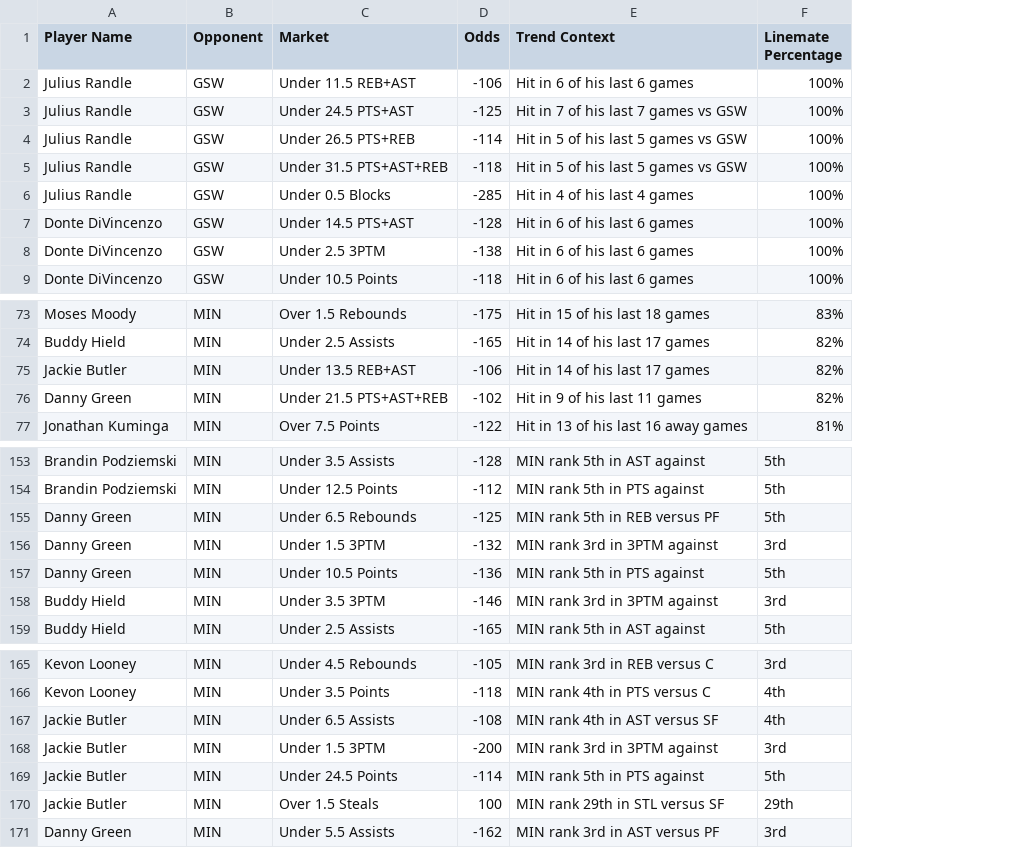
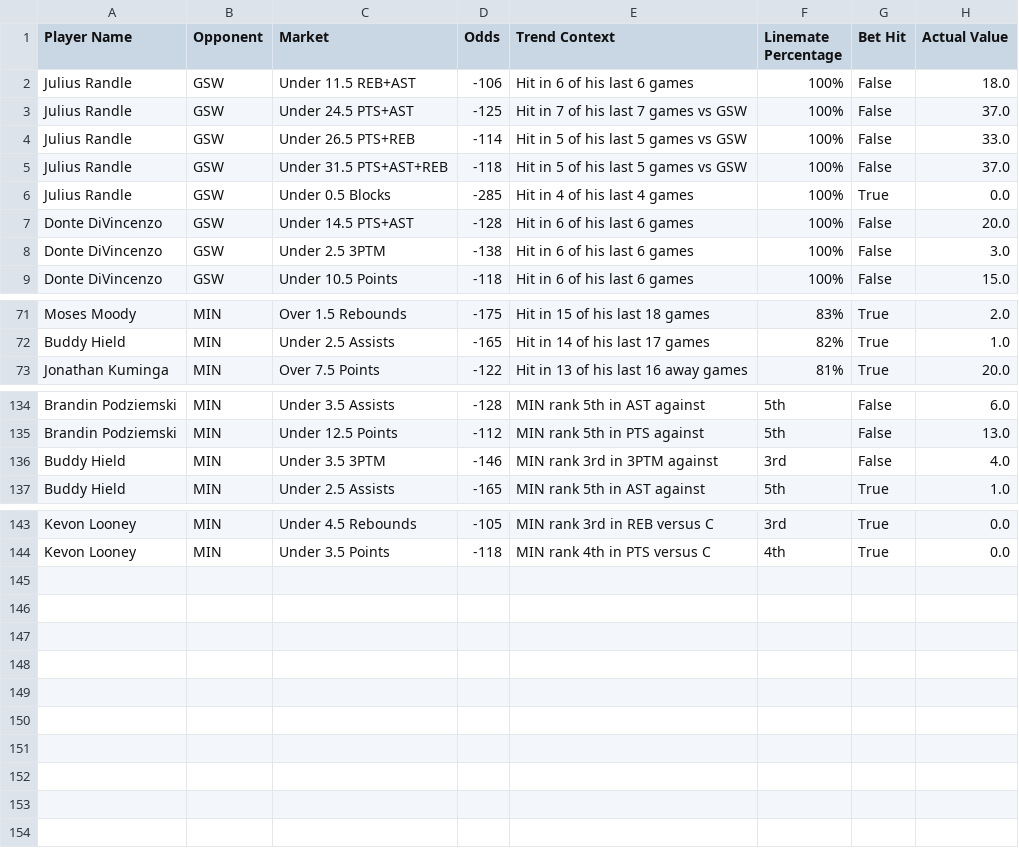
Before and after one commit to SethMarkarian/SportsBetting, a CSV file: nba_saved_csv/nba_betting_data_05_08_2025.csv, drawn as a sheet; only a part is shown, gaps mark what is left out; removed rows and columns are numbered as before the commit, all else as after; the diff covers the shown part only; the diff names each change by its address in the sheet, - before the commit and + after, or states it on an @@ line.

```diff
--- a/nba_saved_csv/nba_betting_data_05_08_2025.csv
+++ b/nba_saved_csv/nba_betting_data_05_08_2025.csv
+column G (Bet Hit), rows 2-9: False | False | False | False | True | False | False | False; rows 71-73: all True; rows 134-137: False | False | False | True; rows 143-144: True | True
+column H (Actual Value), rows 2-9: 18.0 | 37.0 | 33.0 | 37.0 | 0.0 | 20.0 | 3.0 | 15.0; rows 71-73: 2.0 | 1.0 | 20.0; rows 134-137: 6.0 | 13.0 | 4.0 | 1.0; rows 143-144: 0.0 | 0.0
-row 75: Jackie Butler | MIN | Under 13.5 REB+AST | -106 | Hit in 14 of his last 17 games | 82%
-row 76: Danny Green | MIN | Under 21.5 PTS+AST+REB | -102 | Hit in 9 of his last 11 games | 82%
-row 155: Danny Green | MIN | Under 6.5 Rebounds | -125 | MIN rank 5th in REB versus PF | 5th
-row 156: Danny Green | MIN | Under 1.5 3PTM | -132 | MIN rank 3rd in 3PTM against | 3rd
-row 157: Danny Green | MIN | Under 10.5 Points | -136 | MIN rank 5th in PTS against | 5th
-row 167: Jackie Butler | MIN | Under 6.5 Assists | -108 | MIN rank 4th in AST versus SF | 4th
-row 168: Jackie Butler | MIN | Under 1.5 3PTM | -200 | MIN rank 3rd in 3PTM against | 3rd
-row 169: Jackie Butler | MIN | Under 24.5 Points | -114 | MIN rank 5th in PTS against | 5th
-row 170: Jackie Butler | MIN | Over 1.5 Steals | 100 | MIN rank 29th in STL versus SF | 29th
-row 171: Danny Green | MIN | Under 5.5 Assists | -162 | MIN rank 3rd in AST versus PF | 3rd
```
Also changed, not shown: 17 removed rows elsewhere in this file, 1 other file.
